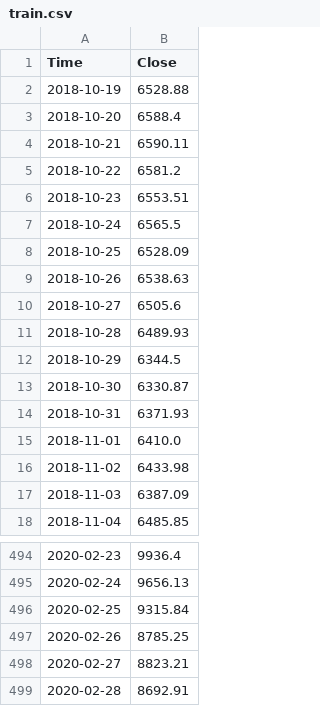
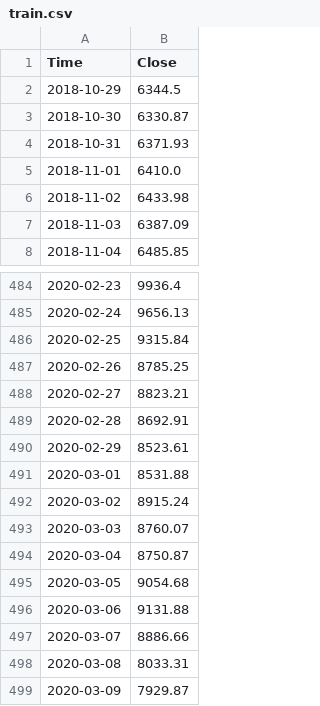
Before and after one commit to yjang43/algotrade, a CSV file: source/csv/train.csv, drawn as a sheet; only a part is shown, gaps mark what is left out.

```diff
--- a/source/csv/train.csv
+++ b/source/csv/train.csv
@@ -1,12 +1,2 @@
 Time,Close
-2018-10-19,6528.88
-2018-10-20,6588.4
-2018-10-21,6590.11
-2018-10-22,6581.2
-2018-10-23,6553.51
-2018-10-24,6565.5
-2018-10-25,6528.09
-2018-10-26,6538.63
-2018-10-27,6505.6
-2018-10-28,6489.93
 2018-10-29,6344.5
@@ -499 +489,11 @@ Time,Close
 2020-02-28,8692.91
+2020-02-29,8523.61
+2020-03-01,8531.88
+2020-03-02,8915.24
+2020-03-03,8760.07
+2020-03-04,8750.87
+2020-03-05,9054.68
+2020-03-06,9131.88
+2020-03-07,8886.66
+2020-03-08,8033.31
+2020-03-09,7929.87
```
Also changed, not shown: source/csv/dayohlcv.csv, source/csv/hourohlcv.csv, 20 other files.
